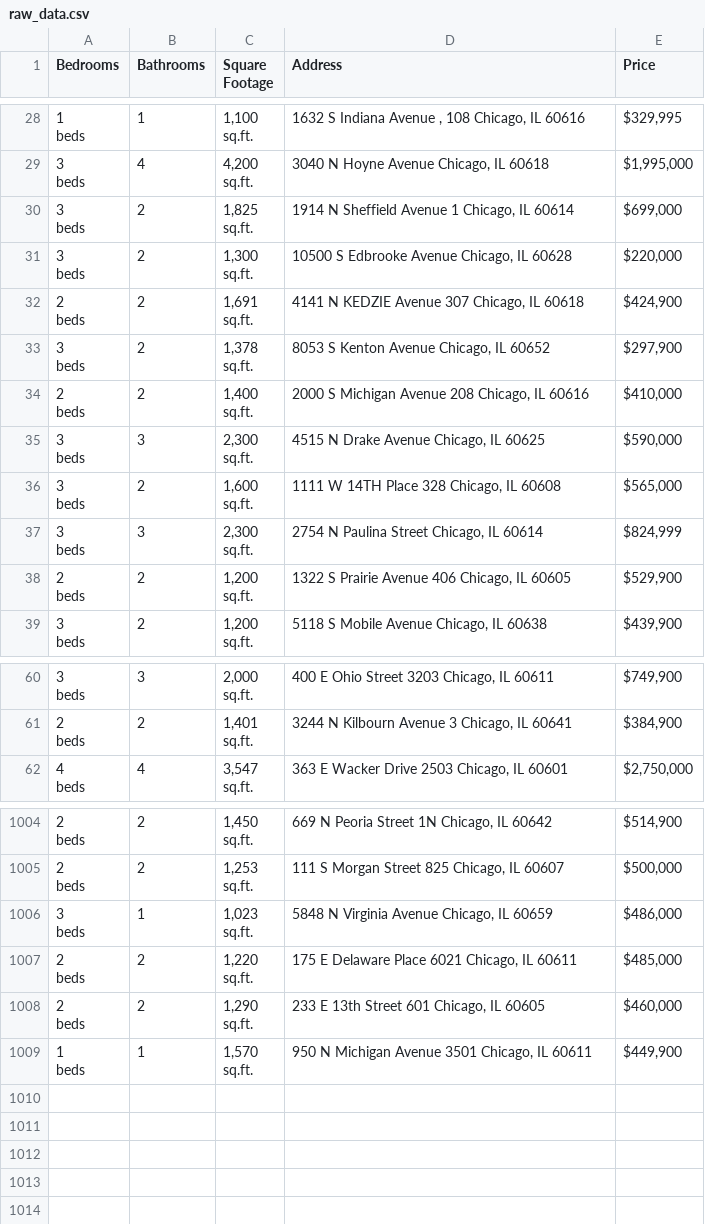
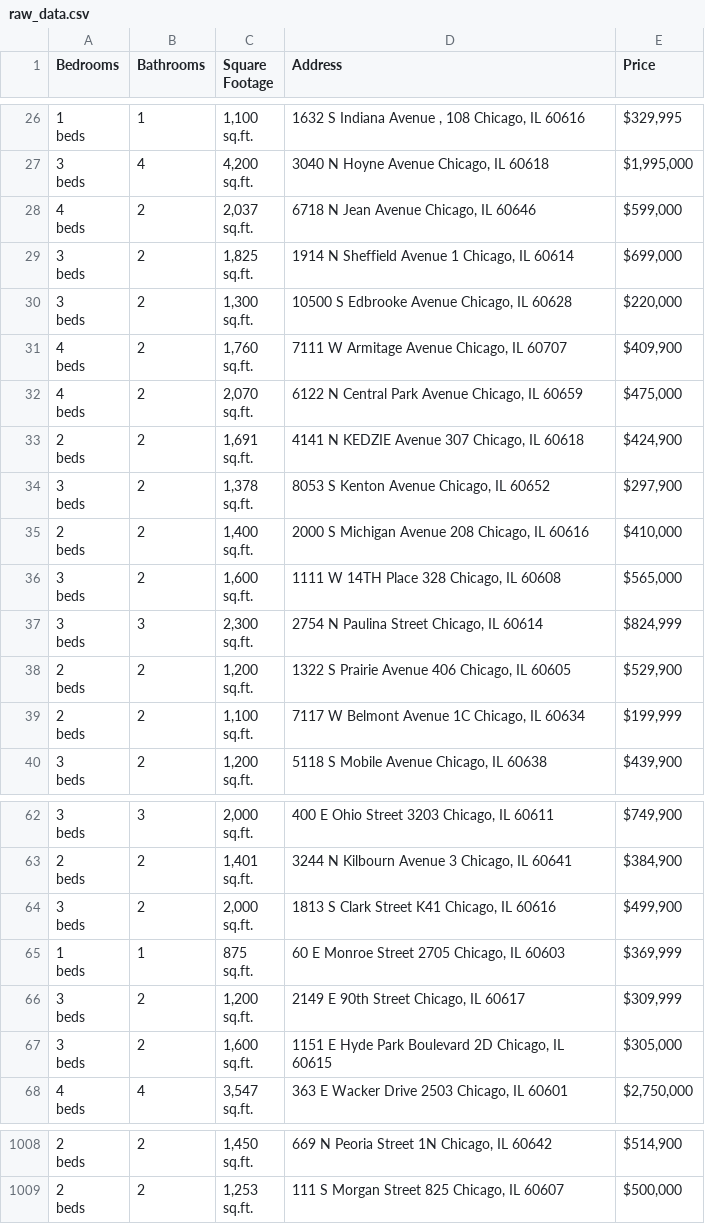
Before and after one commit to bilooo-web/webscraping_project_real_estate, a CSV file: raw_data.csv, drawn as a sheet; only a part is shown, gaps mark what is left out; the diff covers the shown part only.

```diff
--- a/raw_data.csv
+++ b/raw_data.csv
@@ -85,2 +79,5 @@ beds",4,"4,200
 sq.ft.","3040 N Hoyne Avenue Chicago, IL 60618","$1,995,000"
+"4
+beds",2,"2,037
+sq.ft.","6718 N Jean Avenue Chicago, IL 60646","$599,000"
 "3
@@ -91,2 +88,8 @@ beds",2,"1,300
 sq.ft.","10500 S Edbrooke Avenue Chicago, IL 60628","$220,000"
+"4
+beds",2,"1,760
+sq.ft.","7111 W Armitage Avenue Chicago, IL 60707","$409,900"
+"4
+beds",2,"2,070
+sq.ft.","6122 N Central Park Avenue Chicago, IL 60659","$475,000"
 "2
@@ -100,5 +103,2 @@ beds",2,"1,400
 sq.ft.","2000 S Michigan Avenue 208 Chicago, IL 60616","$410,000"
-"3
-beds",3,"2,300
-sq.ft.","4515 N Drake Avenue Chicago, IL 60625","$590,000"
 "3
@@ -112,2 +112,5 @@ beds",2,"1,200
 sq.ft.","1322 S Prairie Avenue 406 Chicago, IL 60605","$529,900"
+"2
+beds",2,"1,100
+sq.ft.","7117 W Belmont Avenue 1C Chicago, IL 60634","$199,999"
 "3
@@ -181,2 +187,14 @@ beds",2,"1,401
 sq.ft.","3244 N Kilbourn Avenue 3 Chicago, IL 60641","$384,900"
+"3
+beds",2,"2,000
+sq.ft.","1813 S Clark Street K41 Chicago, IL 60616","$499,900"
+"1
+beds",1,"875
+sq.ft.","60 E Monroe Street 2705 Chicago, IL 60603","$369,999"
+"3
+beds",2,"1,200
+sq.ft.","2149 E 90th Street Chicago, IL 60617","$309,999"
+"3
+beds",2,"1,600
+sq.ft.","1151 E Hyde Park Boulevard 2D Chicago, IL 60615","$305,000"
 "4
@@ -3013,13 +3025 @@ beds",2,"1,253
 sq.ft.","111 S Morgan Street 825 Chicago, IL 60607","$500,000"
-"3
-beds",1,"1,023
-sq.ft.","5848 N Virginia Avenue Chicago, IL 60659","$486,000"
-"2
-beds",2,"1,220
-sq.ft.","175 E Delaware Place 6021 Chicago, IL 60611","$485,000"
-"2
-beds",2,"1,290
-sq.ft.","233 E 13th Street 601 Chicago, IL 60605","$460,000"
-"1
-beds",1,"1,570
-sq.ft.","950 N Michigan Avenue 3501 Chicago, IL 60611","$449,900"
```
Also changed, not shown: 2 added rows, 2 removed rows, 2 moved rows and 3 edited cells elsewhere in this file, cleaned_data.csv.
